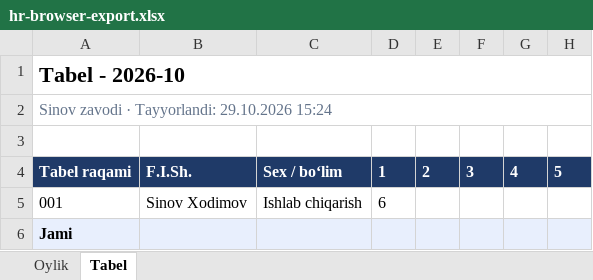
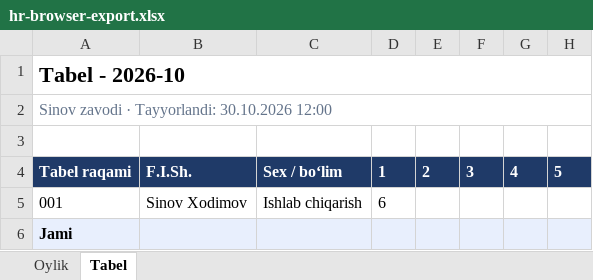
Before and after one commit to Samandar-Xudoynazarov/zavodlar, an Excel workbook: tmp/pdfs/hr-browser-export.xlsx, sheet Tabel, drawn as a sheet; only a part is shown; values as stored, in another font and other column widths than the file's, no borders; the diff names each change by its address in the sheet, - before the commit and + after, or states it on an @@ line.

```diff
--- a/tmp/pdfs/hr-browser-export.xlsx (sheet Tabel)
+++ b/tmp/pdfs/hr-browser-export.xlsx (sheet Tabel)
-A2: Sinov zavodi · Tayyorlandi: 29.10.2026 15:24
+A2: Sinov zavodi · Tayyorlandi: 30.10.2026 12:00
```
Also changed, not shown: sheet Oylik, 12 other files.
